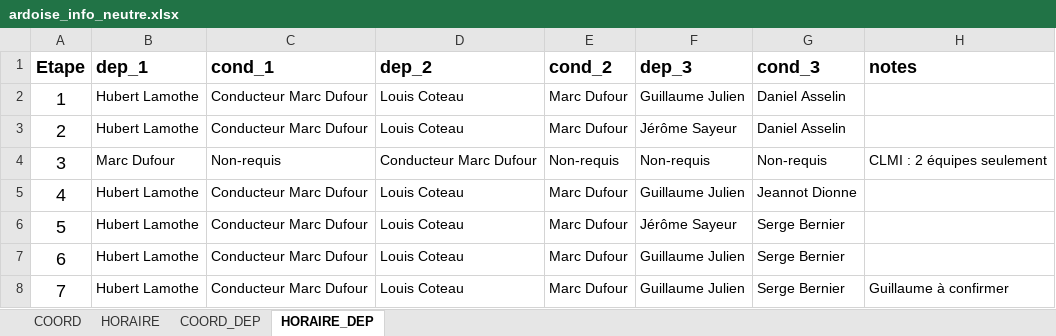
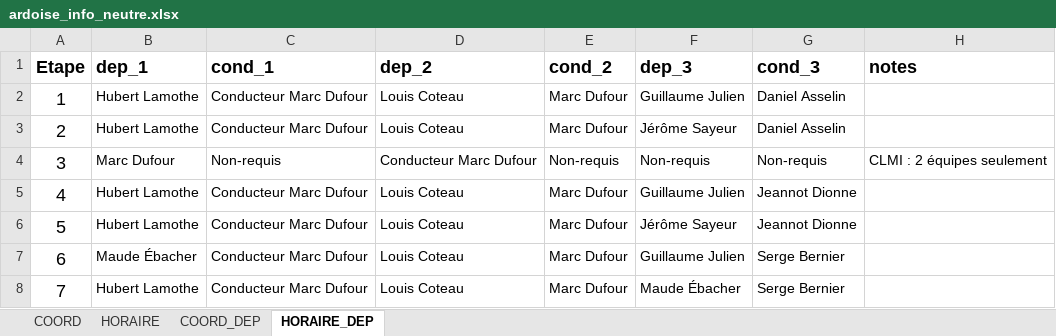
Before and after one commit to TourAbitibi/guide2023, an Excel workbook: excel/ardoise_info_neutre.xlsx, sheet HORAIRE_DEP, drawn as a sheet; values as stored, in another font and other column widths than the file's, no borders; the diff names each change by its address in the sheet, - before the commit and + after, or states it on an @@ line.

Commit message:
correction liste dep neutre

```diff
--- a/excel/ardoise_info_neutre.xlsx (sheet HORAIRE_DEP)
+++ b/excel/ardoise_info_neutre.xlsx (sheet HORAIRE_DEP)
-G6 (cond_3): Serge Bernier
+G6 (cond_3): Jeannot Dionne
-B7 (dep_1): Hubert Lamothe
+B7 (dep_1): Maude Ébacher
-F8 (dep_3): Guillaume Julien
+F8 (dep_3): Maude Ébacher
-H8 (notes): Guillaume à confirmer
+H8 (notes): (empty)
```
Also changed, not shown: sheet COORD_DEP, 11 other files.
